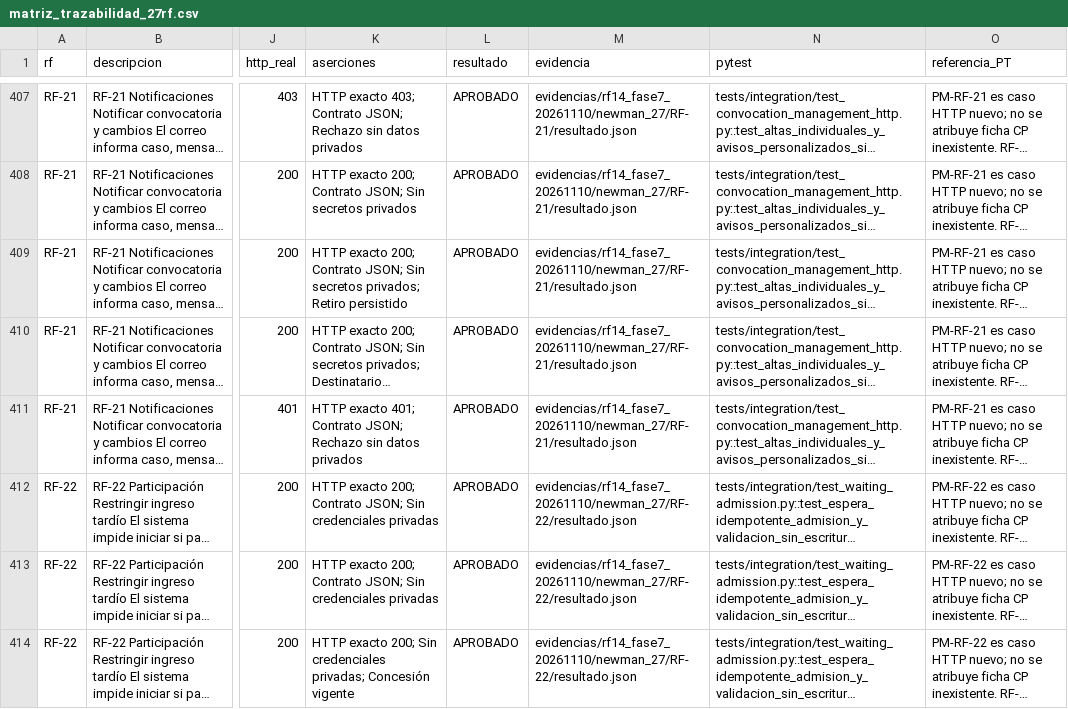
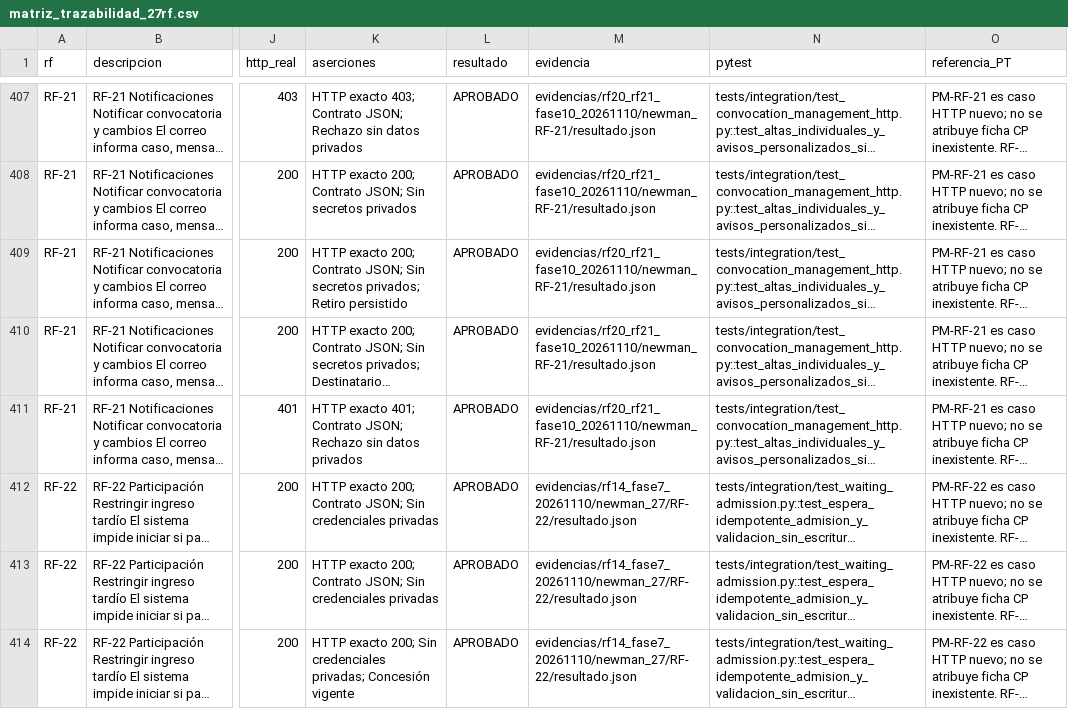
Before and after one commit to juanpinzon2007/proyecto-nuclear-2, a CSV file: backend/docs/postman/cobertura_27rf/matriz_trazabilidad_27rf.csv, drawn as a sheet; only a part is shown, gaps mark what is left out; long unchanged cells end in …; the diff covers the shown part only; the diff names each change by its address in the sheet, - before the commit and + after, or states it on an @@ line.

```diff
--- a/backend/docs/postman/cobertura_27rf/matriz_trazabilidad_27rf.csv
+++ b/backend/docs/postman/cobertura_27rf/matriz_trazabilidad_27rf.csv
-M407:M411 (evidencia): evidencias/rf14_fase7_20261110/newman_27/RF-21/resultado.json
+M407:M411 (evidencia): evidencias/rf20_rf21_fase10_20261110/newman_RF-21/resultado.json
```
Also changed, not shown: 27 edited cells elsewhere in this file, 9 other files.
